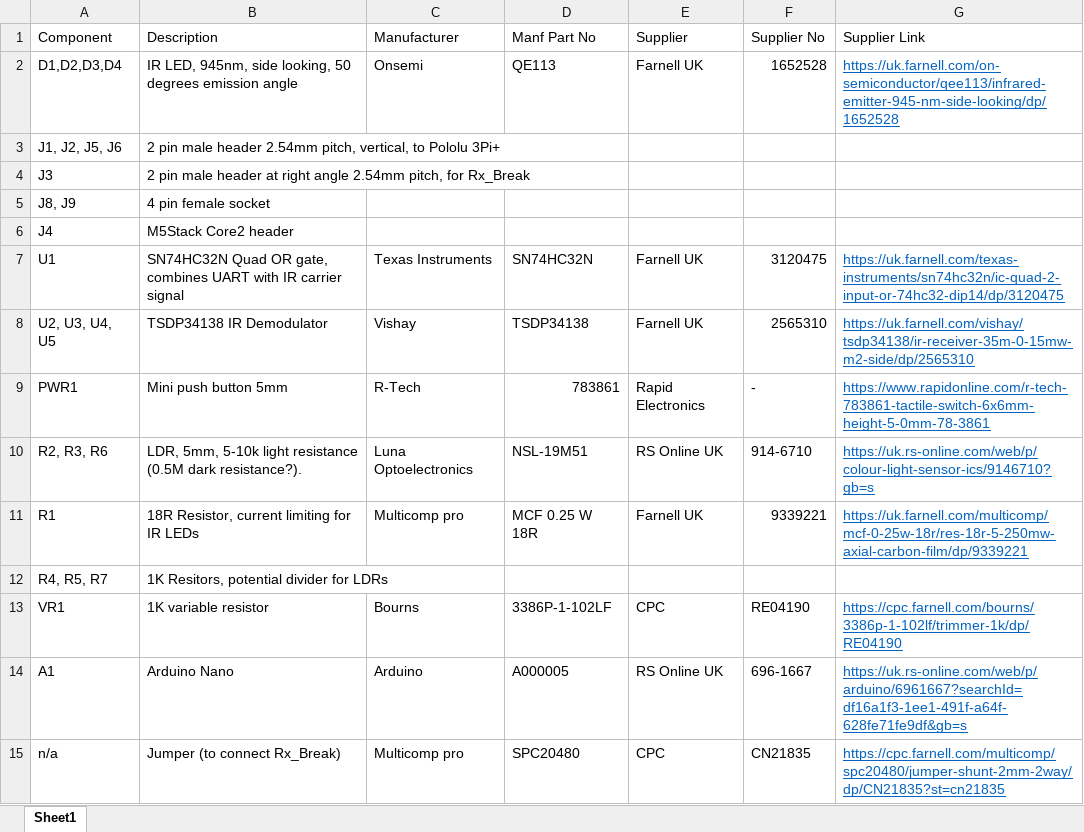
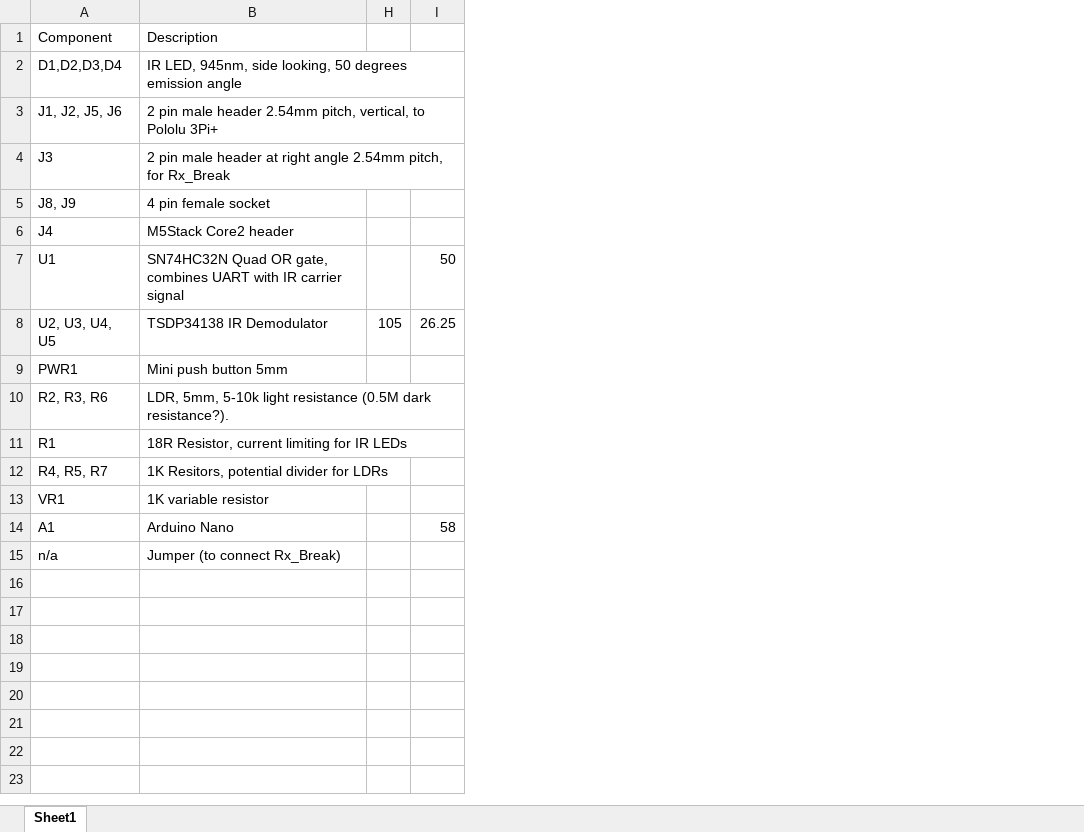
Before and after one commit to paulodowd/Swarm-B2, an Excel workbook: bom/swarm_b2_bom.xlsx, sheet Sheet1, drawn as a sheet; values as stored, in another font and other column widths than the file's, no borders; removed rows and columns are numbered as before the commit, all else as after; the diff names each change by its address in the sheet, - before the commit and + after, or states it on an @@ line.

```diff
--- a/bom/swarm_b2_bom.xlsx (sheet Sheet1)
+++ b/bom/swarm_b2_bom.xlsx (sheet Sheet1)
@@ column C hidden, rows 1-15: Manufacturer | Onsemi |  |  |  |  | Texas Instruments | Vishay | R-Tech | Luna Optoelectronics | Multicomp pro |  | Bourns | Arduino | Multicomp pro @@
@@ column D hidden, rows 1-15: Manf Part No | QE113 |  |  |  |  | SN74HC32N | TSDP34138 | 783861 | NSL-19M51 | MCF 0.25 W 18R |  | 3386P-1-102LF | A000005 | SPC20480 @@
@@ column E hidden, rows 1-15: Supplier | Farnell UK |  |  |  |  | Farnell UK | Farnell UK | Rapid Electronics | RS Online UK | Farnell UK |  | CPC | RS Online UK | CPC @@
@@ column F hidden, rows 1-15: Supplier No | 1652528 |  |  |  |  | 3120475 | 2565310 | - | 914-6710 | 9339221 |  | RE04190 | 696-1667 | CN21835 @@
@@ column G hidden, rows 1-15: Supplier Link | https://uk.farnell.com/on-semiconductor/qee113/infrared-emitter-945-nm-side-looking/dp/1652528 |  |  |  |  | https://uk.farnell.com/texas-instruments/sn74hc32n/ic-quad-2-input-or-74hc32-dip14/dp/3120475 | https://uk.farnell.com/vishay/tsdp34138/ir-receiver-35m-0-15mw-m2-side/dp/2565310 | https://www.rapidonline.com/r-tech-783861-tactile-switch-6x6mm-height-5-0mm-78-3861 | https://uk.rs-online.com/web/p/colour-light-sensor-ics/9146710?gb=s | https://uk.farnell.com/multicomp/mcf-0-25w-18r/res-18r-5-250mw-axial-carbon-film/dp/9339221 |  | https://cpc.farnell.com/bourns/3386p-1-102lf/trimmer-1k/dp/RE04190 | https://uk.rs-online.com/web/p/arduino/6961667?searchId=df16a1f3-1ee1-491f-a64f-628fe71fe9df&gb=s | https://cpc.farnell.com/multicomp/spc20480/jumper-shunt-2mm-2way/dp/CN21835?st=cn21835 @@
+column H, row 8: 105
+column I, rows 7-14: 50 | 26.25 |  |  |  |  |  | 58
```
Also changed, not shown: 8 other files.
